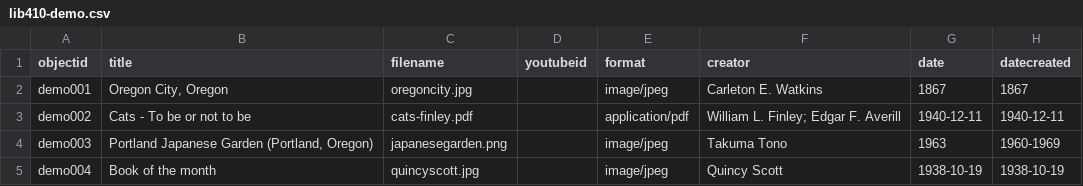
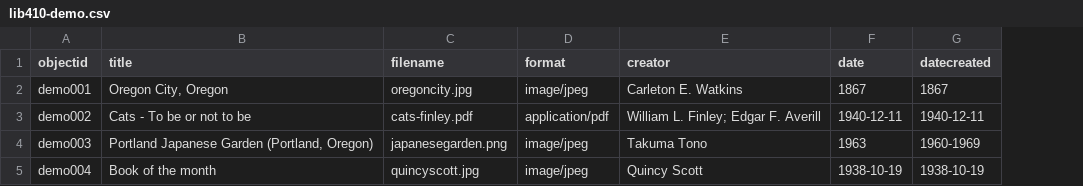
Before and after one commit to juliastone0729/demo-oregon, a CSV file: _data/lib410-demo.csv, drawn as a sheet; only a part is shown; the diff covers the shown part only; the diff names each change by its address in the sheet, - before the commit and + after, or states it on an @@ line.

Commit message:
Update metadata file

```diff
--- a/_data/lib410-demo.csv
+++ b/_data/lib410-demo.csv
-column D (youtubeid), empty
```
Also changed, not shown: 19 edited cells elsewhere in this file.
